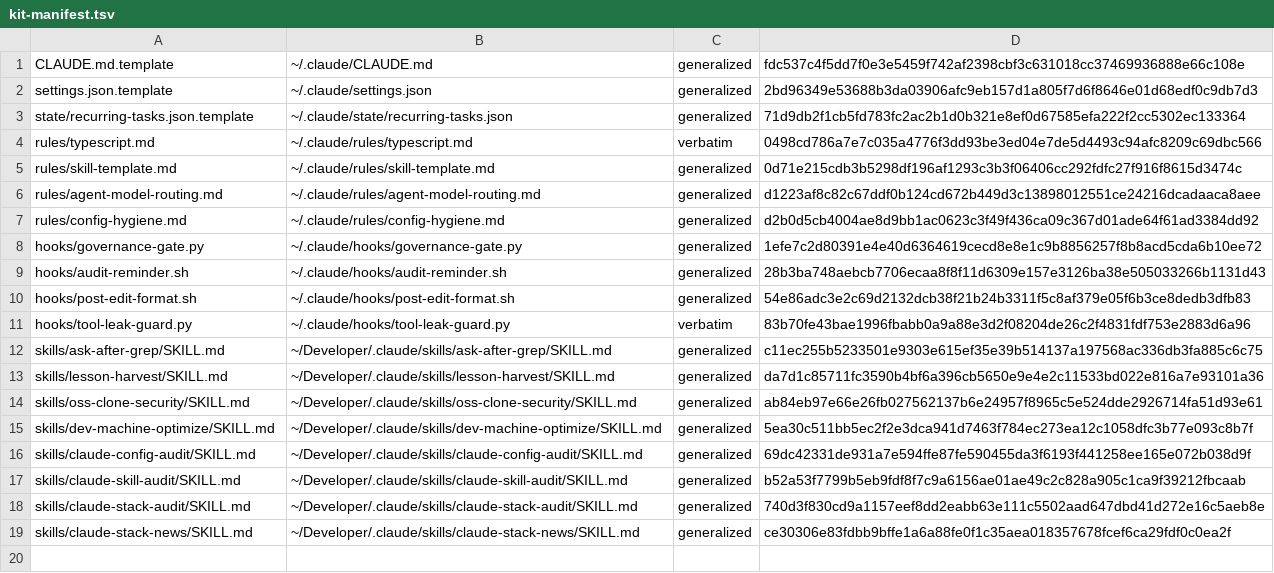
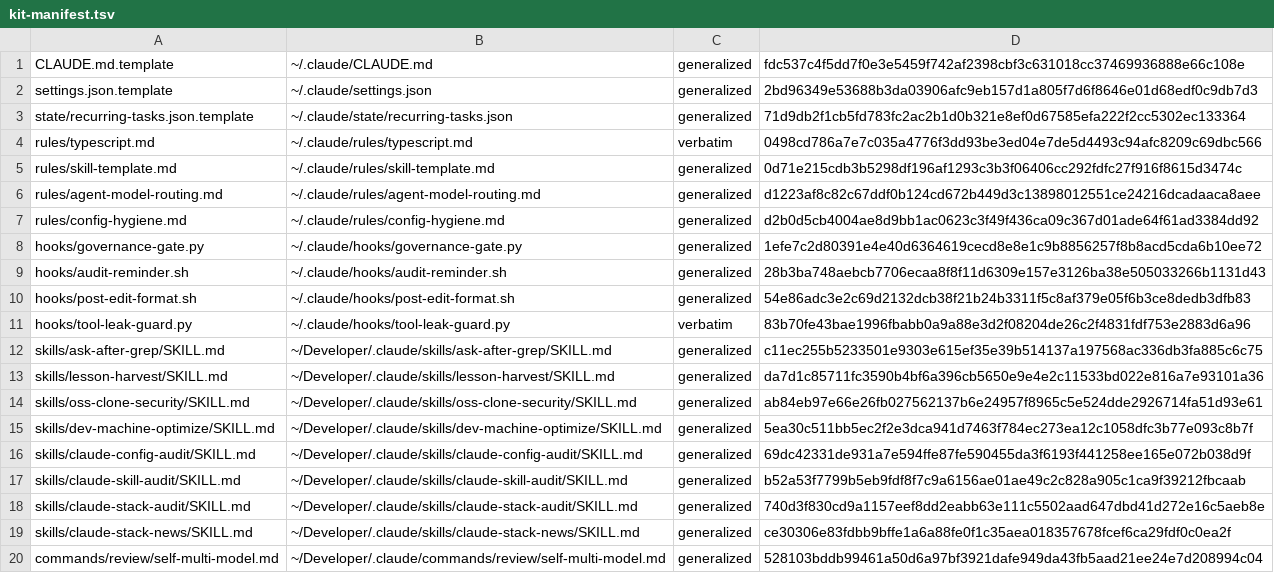
Before and after one commit to Masashi-Ono0611/masa-harness, a TSV file: .maint/kit-manifest.tsv, drawn as a sheet; the diff names each change by its address in the sheet, - before the commit and + after, or states it on an @@ line.

```diff
--- a/.maint/kit-manifest.tsv
+++ b/.maint/kit-manifest.tsv
+row 20: commands/review/self-multi-model.md | ~/Developer/.claude/commands/review/self-multi-model.md | generalized | 528103bddb99461a50d6a97bf3921dafe949da43fb5aad21ee24e7d208994c04
```
Also changed, not shown: 9 other files.
